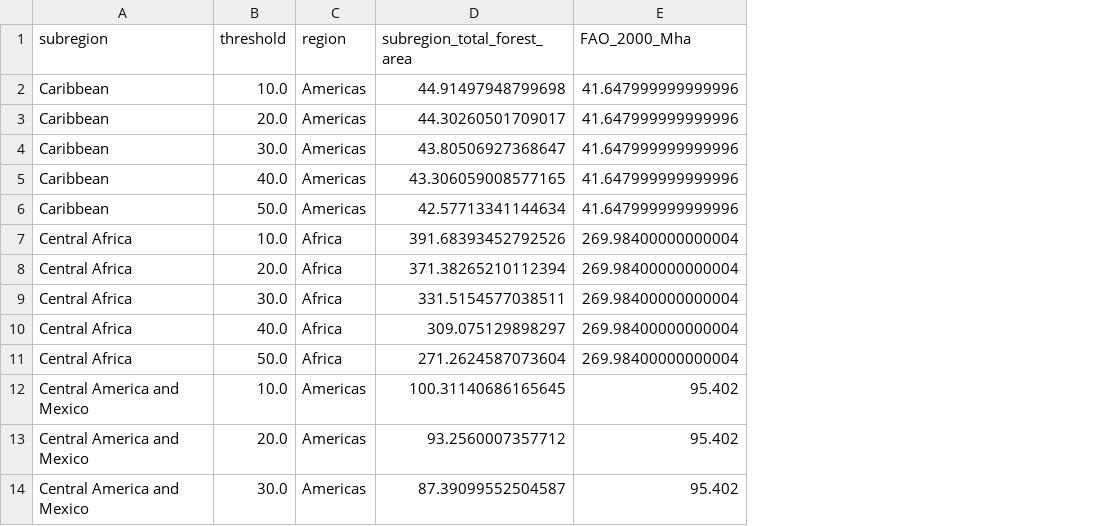
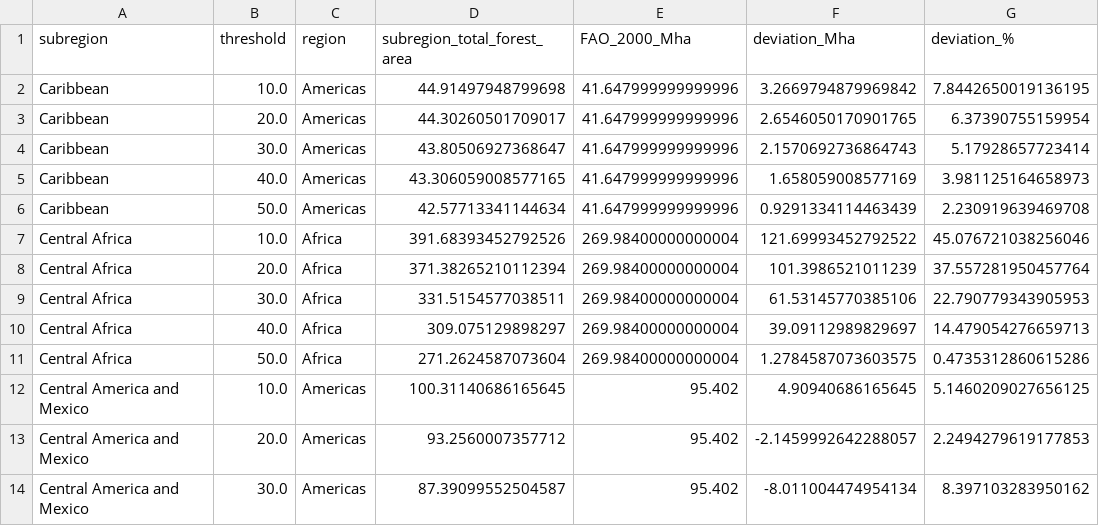
Before and after one commit to MElsdk-lab/Biochar_forest_estimation, a CSV file: data/gee_fao_comparison_subregion.csv, drawn as a sheet; only a part is shown; the diff names each change by its address in the sheet, - before the commit and + after, or states it on an @@ line.

```diff
--- a/data/gee_fao_comparison_subregion.csv
+++ b/data/gee_fao_comparison_subregion.csv
+column F (deviation_Mha), rows 2-14: 3.2669794879969842 | 2.6546050170901765 | 2.1570692736864743 | 1.658059008577169 | 0.9291334114463439 | 121.69993452792522 | 101.3986521011239 | 61.53145770385106 | 39.09112989829697 | 1.2784587073603575 | 4.90940686165645 | -2.1459992642288057 | -8.011004474954134
+column G (deviation_%), rows 2-14: 7.8442650019136195 | 6.37390755159954 | 5.17928657723414 | 3.981125164658973 | 2.230919639469708 | 45.076721038256046 | 37.557281950457764 | 22.790779343905953 | 14.479054276659713 | 0.4735312860615286 | 5.1460209027656125 | 2.2494279619177853 | 8.397103283950162
```
Also changed, not shown: data/gee_fao_comparison_region.csv, data/gee_fao_comparison_world.csv, 1 other file.
